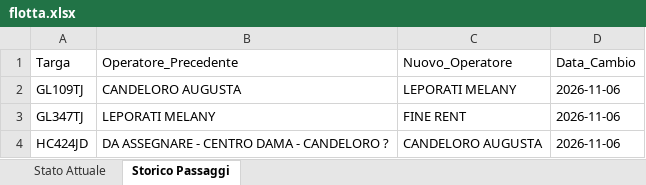
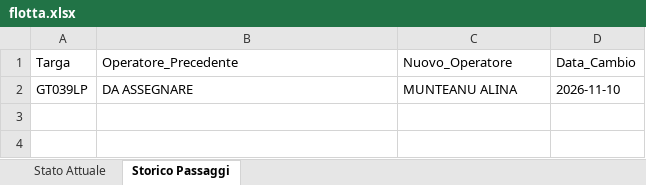
Before and after one commit to messinesetsrm-cell/db_auto, an Excel workbook: flotta.xlsx, sheet Storico Passaggi, drawn as a sheet; values as stored, in another font and other column widths than the file's, no borders; removed rows and columns are numbered as before the commit, all else as after; the diff names each change by its address in the sheet, - before the commit and + after, or states it on an @@ line.

Commit message:
Add files via upload

```diff
--- a/flotta.xlsx (sheet Storico Passaggi)
+++ b/flotta.xlsx (sheet Storico Passaggi)
-row 2: GL109TJ | CANDELORO AUGUSTA | LEPORATI MELANY | 2026-11-06
-row 3: GL347TJ | LEPORATI MELANY | FINE RENT | 2026-11-06
-row 4: HC424JD | DA ASSEGNARE - CENTRO DAMA - CANDELORO ? | CANDELORO AUGUSTA | 2026-11-06
+row 2: GT039LP | DA ASSEGNARE | MUNTEANU ALINA | 2026-11-10
```
Also changed, not shown: sheet Stato Attuale.
